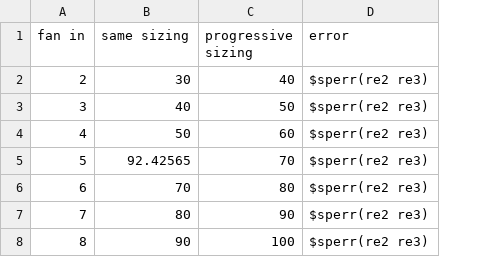
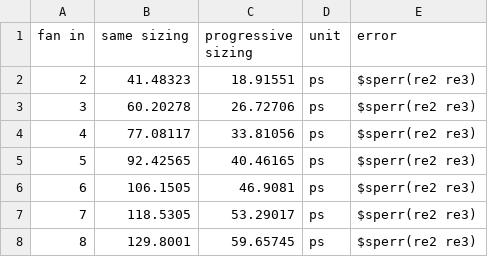
Before and after one commit to DHRUV7044/VD_lab, a CSV file: lab6/image/tplh.csv, drawn as a sheet; the diff names each change by its address in the sheet, - before the commit and + after, or states it on an @@ line.

```diff
--- a/lab6/image/tplh.csv
+++ b/lab6/image/tplh.csv
+column D (unit), rows 2-8: all ps
-B2 (same sizing): 30
+B2 (same sizing): 41.48323
-C2 (progressive sizing): 40
+C2 (progressive sizing): 18.91551
-B3 (same sizing): 40
+B3 (same sizing): 60.20278
-C3 (progressive sizing): 50
+C3 (progressive sizing): 26.72706
-B4 (same sizing): 50
+B4 (same sizing): 77.08117
-C4 (progressive sizing): 60
+C4 (progressive sizing): 33.81056
-C5 (progressive sizing): 70
+C5 (progressive sizing): 40.46165
-B6 (same sizing): 70
+B6 (same sizing): 106.1505
-C6 (progressive sizing): 80
+C6 (progressive sizing): 46.9081
-B7 (same sizing): 80
+B7 (same sizing): 118.5305
-C7 (progressive sizing): 90
+C7 (progressive sizing): 53.29017
-B8 (same sizing): 90
+B8 (same sizing): 129.8001
-C8 (progressive sizing): 100
+C8 (progressive sizing): 59.65745
```
Also changed, not shown: lab6/image/tp.csv, lab6/image/tphl.csv, 2 other files.
